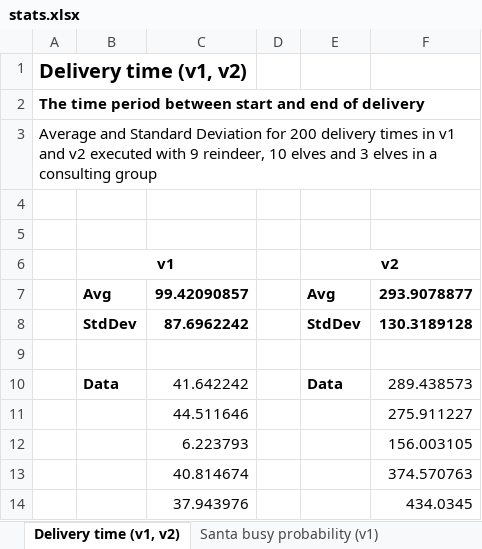
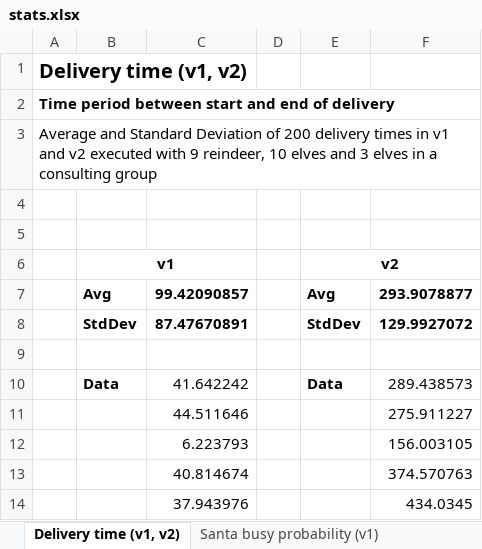
Before and after one commit to fedebrando/SantaClausProblem, an Excel workbook: stats/stats.xlsx, sheet Delivery time (v1, v2), drawn as a sheet; only a part is shown; values as stored, in another font and other column widths than the file's, no borders; the diff names each change by its address in the sheet, - before the commit and + after, or states it on an @@ line.

```diff
--- a/stats/stats.xlsx (sheet Delivery time (v1, v2))
+++ b/stats/stats.xlsx (sheet Delivery time (v1, v2))
-A2: The time period between…
+A2: Time period between…
-A3: …Standard Deviation for 200 delivery…
+A3: …Standard Deviation of 200 delivery…
-C8: 87.6962242
+C8: 87.47670891
-F8: 130.3189128
+F8: 129.9927072
```
Also changed, not shown: sheet Delivery delay (v3), sheet Delivery delay (v1), sheet Santa busy probability (v1), sheet Info, other sheet tabs, charts or pictures, 1 other file.
